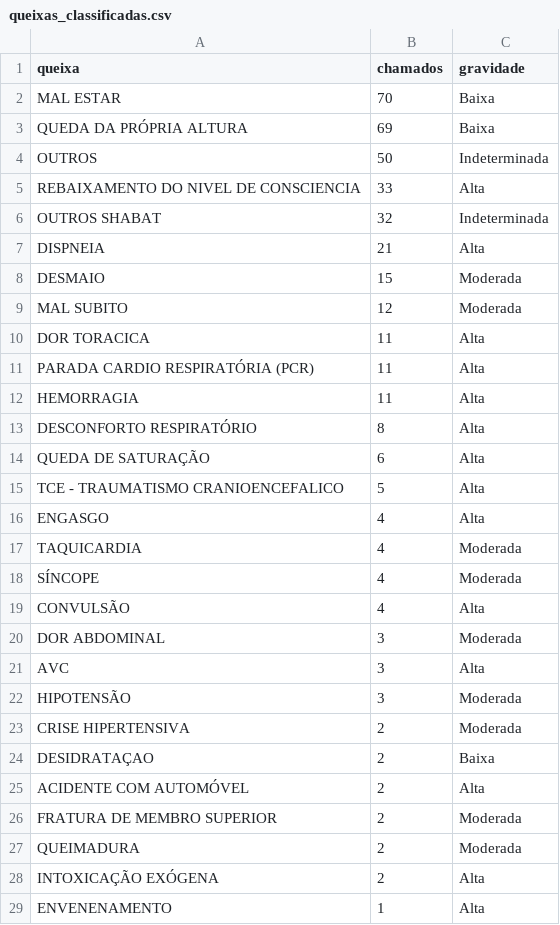
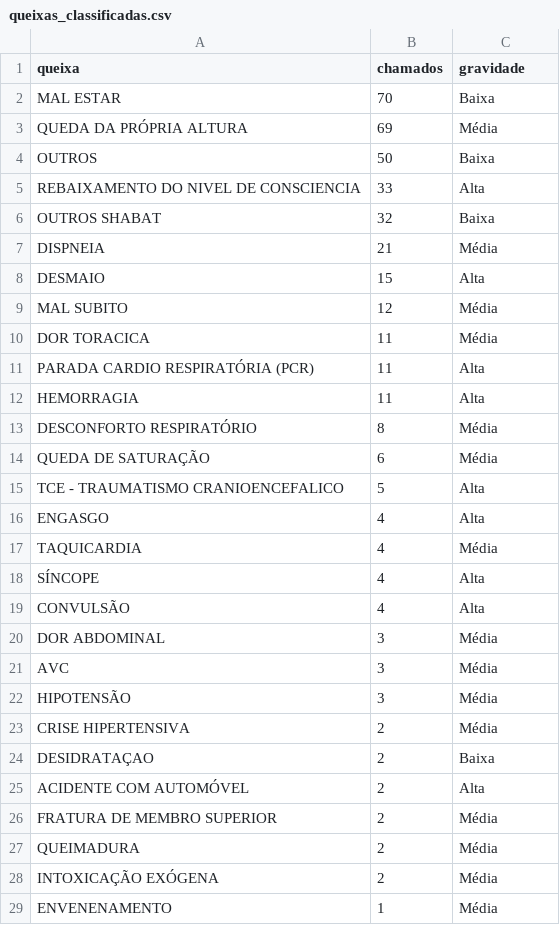
Before and after one commit to RafaelRef/TCC_G11, a CSV file: tabelas/queixas_classificadas.csv, drawn as a sheet; only a part is shown; the diff covers the shown part only.

```diff
--- a/tabelas/queixas_classificadas.csv
+++ b/tabelas/queixas_classificadas.csv
@@ -2,28 +2,28 @@ queixa,chamados,gravidade
 MAL ESTAR,70,Baixa
-QUEDA DA PRÓPRIA ALTURA,69,Baixa
-OUTROS,50,Indeterminada
+QUEDA DA PRÓPRIA ALTURA,69,Média
+OUTROS,50,Baixa
 REBAIXAMENTO DO NIVEL DE CONSCIENCIA,33,Alta
-OUTROS SHABAT,32,Indeterminada
-DISPNEIA,21,Alta
-DESMAIO,15,Moderada
-MAL SUBITO,12,Moderada
-DOR TORACICA,11,Alta
+OUTROS SHABAT,32,Baixa
+DISPNEIA,21,Média
+DESMAIO,15,Alta
+MAL SUBITO,12,Média
+DOR TORACICA,11,Média
 PARADA CARDIO RESPIRATÓRIA (PCR),11,Alta
 HEMORRAGIA,11,Alta
-DESCONFORTO RESPIRATÓRIO,8,Alta
-QUEDA DE SATURAÇÃO,6,Alta
+DESCONFORTO RESPIRATÓRIO,8,Média
+QUEDA DE SATURAÇÃO,6,Média
 TCE - TRAUMATISMO CRANIOENCEFALICO,5,Alta
 ENGASGO,4,Alta
-TAQUICARDIA,4,Moderada
-SÍNCOPE,4,Moderada
+TAQUICARDIA,4,Média
+SÍNCOPE,4,Alta
 CONVULSÃO,4,Alta
-DOR ABDOMINAL,3,Moderada
-AVC,3,Alta
-HIPOTENSÃO,3,Moderada
-CRISE HIPERTENSIVA,2,Moderada
+DOR ABDOMINAL,3,Média
+AVC,3,Média
+HIPOTENSÃO,3,Média
+CRISE HIPERTENSIVA,2,Média
 DESIDRATAÇAO,2,Baixa
 ACIDENTE COM AUTOMÓVEL,2,Alta
-FRATURA DE MEMBRO SUPERIOR,2,Moderada
-QUEIMADURA,2,Moderada
-INTOXICAÇÃO EXÓGENA,2,Alta
-ENVENENAMENTO,1,Alta
+FRATURA DE MEMBRO SUPERIOR,2,Média
+QUEIMADURA,2,Média
+INTOXICAÇÃO EXÓGENA,2,Média
+ENVENENAMENTO,1,Média
```
Also changed, not shown: 3 edited cells elsewhere in this file, 8 other files.
